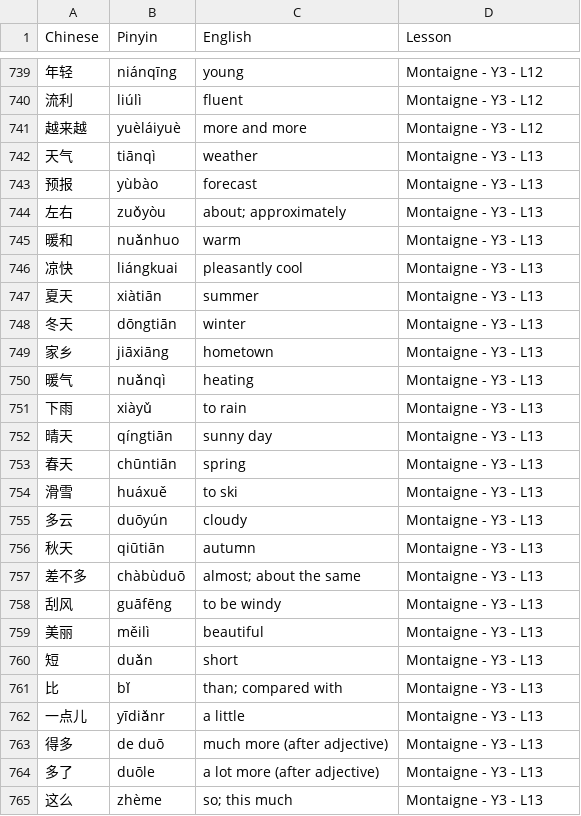
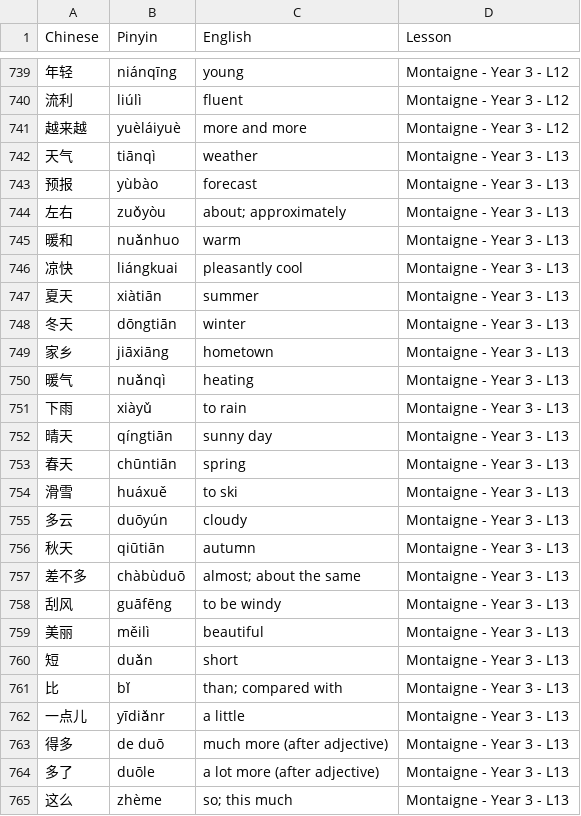
Before and after one commit to elstiglitz/hanzi-cards, a CSV file: Data/Formatted data/Words.csv, drawn as a sheet; only a part is shown, gaps mark what is left out; the diff covers the shown part only.

Commit message:
Rename lessons: Montaigne - Y3 - L12/L13 -> Montaigne - Year 3 - L12/L13
Assistant-model: Claude Code

```diff
--- a/Data/Formatted data/Words.csv
+++ b/Data/Formatted data/Words.csv
@@ -739,27 +739,27 @@ Chinese,Pinyin,English,Lesson
-年轻,niánqīng,young,Montaigne - Y3 - L12
-流利,liúlì,fluent,Montaigne - Y3 - L12
-越来越,yuèláiyuè,more and more,Montaigne - Y3 - L12
-天气,tiānqì,weather,Montaigne - Y3 - L13
-预报,yùbào,forecast,Montaigne - Y3 - L13
-左右,zuǒyòu,about; approximately,Montaigne - Y3 - L13
-暖和,nuǎnhuo,warm,Montaigne - Y3 - L13
-凉快,liángkuai,pleasantly cool,Montaigne - Y3 - L13
-夏天,xiàtiān,summer,Montaigne - Y3 - L13
-冬天,dōngtiān,winter,Montaigne - Y3 - L13
-家乡,jiāxiāng,hometown,Montaigne - Y3 - L13
-暖气,nuǎnqì,heating,Montaigne - Y3 - L13
-下雨,xiàyǔ,to rain,Montaigne - Y3 - L13
-晴天,qíngtiān,sunny day,Montaigne - Y3 - L13
-春天,chūntiān,spring,Montaigne - Y3 - L13
-滑雪,huáxuě,to ski,Montaigne - Y3 - L13
-多云,duōyún,cloudy,Montaigne - Y3 - L13
-秋天,qiūtiān,autumn,Montaigne - Y3 - L13
-差不多,chàbùduō,almost; about the same,Montaigne - Y3 - L13
-刮风,guāfēng,to be windy,Montaigne - Y3 - L13
-美丽,měilì,beautiful,Montaigne - Y3 - L13
-短,duǎn,short,Montaigne - Y3 - L13
-比,bǐ,than; compared with,Montaigne - Y3 - L13
-一点儿,yīdiǎnr,a little,Montaigne - Y3 - L13
-得多,de duō,much more (after adjective),Montaigne - Y3 - L13
-多了,duōle,a lot more (after adjective),Montaigne - Y3 - L13
-这么,zhème,so; this much,Montaigne - Y3 - L13
+年轻,niánqīng,young,Montaigne - Year 3 - L12
+流利,liúlì,fluent,Montaigne - Year 3 - L12
+越来越,yuèláiyuè,more and more,Montaigne - Year 3 - L12
+天气,tiānqì,weather,Montaigne - Year 3 - L13
+预报,yùbào,forecast,Montaigne - Year 3 - L13
+左右,zuǒyòu,about; approximately,Montaigne - Year 3 - L13
+暖和,nuǎnhuo,warm,Montaigne - Year 3 - L13
+凉快,liángkuai,pleasantly cool,Montaigne - Year 3 - L13
+夏天,xiàtiān,summer,Montaigne - Year 3 - L13
+冬天,dōngtiān,winter,Montaigne - Year 3 - L13
+家乡,jiāxiāng,hometown,Montaigne - Year 3 - L13
+暖气,nuǎnqì,heating,Montaigne - Year 3 - L13
+下雨,xiàyǔ,to rain,Montaigne - Year 3 - L13
+晴天,qíngtiān,sunny day,Montaigne - Year 3 - L13
+春天,chūntiān,spring,Montaigne - Year 3 - L13
+滑雪,huáxuě,to ski,Montaigne - Year 3 - L13
+多云,duōyún,cloudy,Montaigne - Year 3 - L13
+秋天,qiūtiān,autumn,Montaigne - Year 3 - L13
+差不多,chàbùduō,almost; about the same,Montaigne - Year 3 - L13
+刮风,guāfēng,to be windy,Montaigne - Year 3 - L13
+美丽,měilì,beautiful,Montaigne - Year 3 - L13
+短,duǎn,short,Montaigne - Year 3 - L13
+比,bǐ,than; compared with,Montaigne - Year 3 - L13
+一点儿,yīdiǎnr,a little,Montaigne - Year 3 - L13
+得多,de duō,much more (after adjective),Montaigne - Year 3 - L13
+多了,duōle,a lot more (after adjective),Montaigne - Year 3 - L13
+这么,zhème,so; this much,Montaigne - Year 3 - L13
```
Also changed, not shown: 52 edited cells elsewhere in this file, 3 other files.
